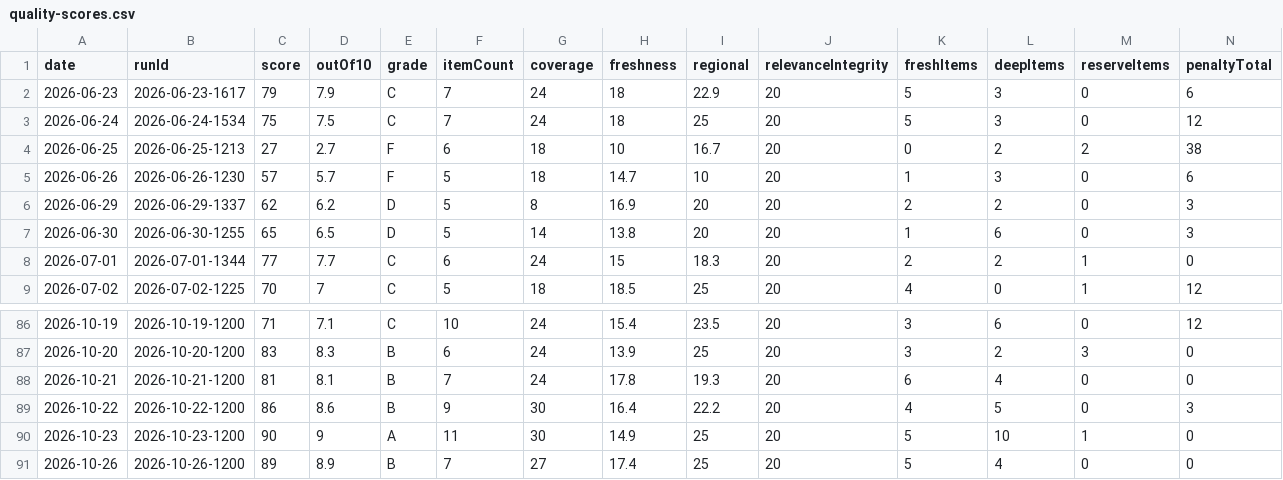
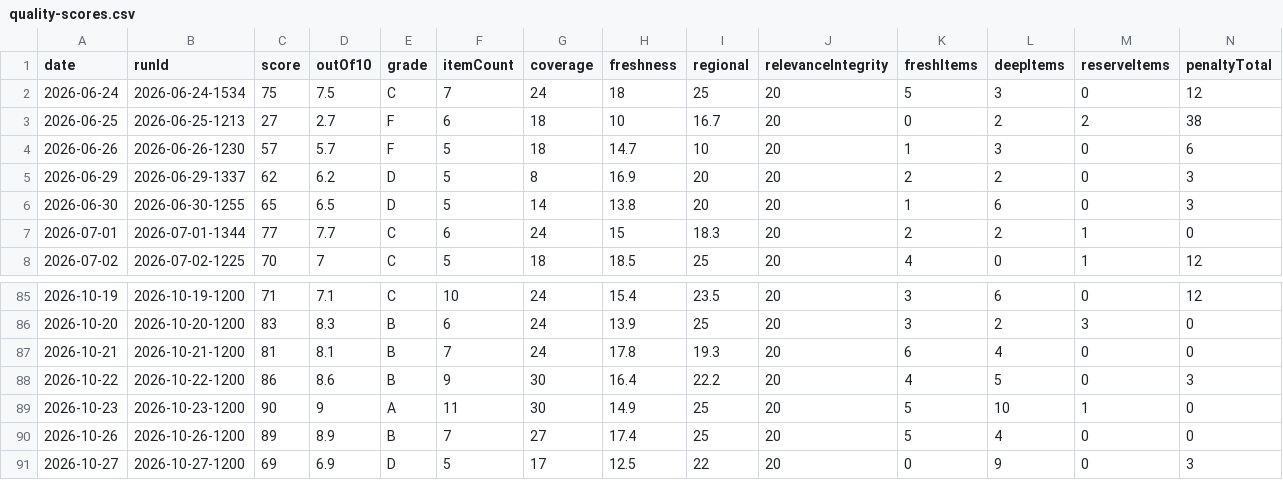
Before and after one commit to woodmont-industrial/Woodmont-Industrial-News-Briefing, a CSV file: docs/quality-scores.csv, drawn as a sheet; only a part is shown, gaps mark what is left out; removed rows and columns are numbered as before the commit, all else as after; rows hold the shown columns only; the diff names each change by its address in the sheet, - before the commit and + after, or states it on an @@ line.

```diff
--- a/docs/quality-scores.csv
+++ b/docs/quality-scores.csv
-row 2: 2026-06-23 | 2026-06-23-1617 | 79 | 7.9 | C | 7 | 24 | 18 | 22.9 | 20 | 5 | 3 | 0 | 6
+row 91: 2026-10-27 | 2026-10-27-1200 | 69 | 6.9 | D | 5 | 17 | 12.5 | 22 | 20 | 0 | 9 | 0 | 3
```
Also changed, not shown: docs/daily-logic-impact.csv, 9 other files.
